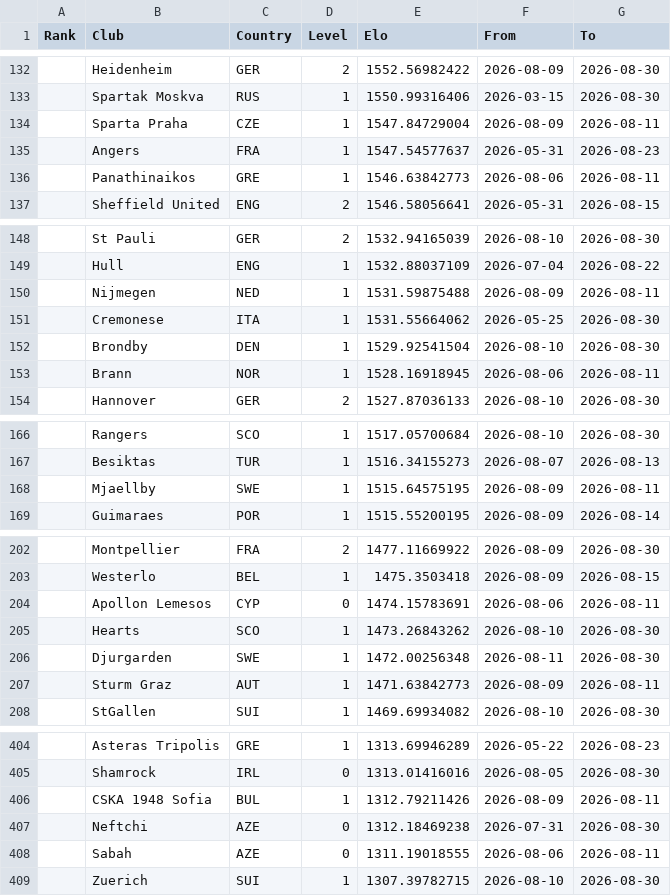
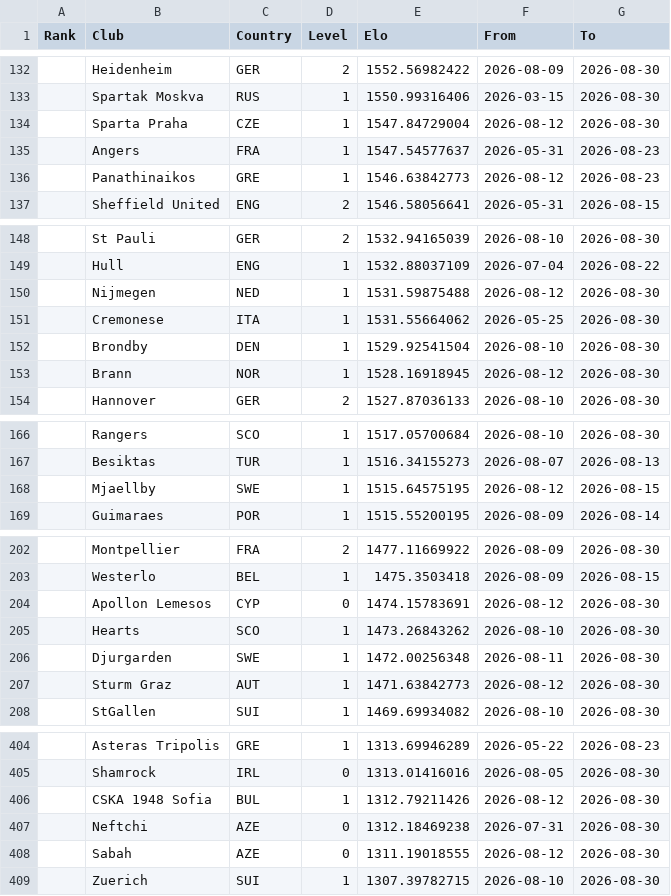
Before and after one commit to mylesfairburn/FPL-Buddy, a CSV file: data/reference/clubelo_ratings.csv, drawn as a sheet; only a part is shown, gaps mark what is left out; the diff covers the shown part only.

```diff
--- a/data/reference/clubelo_ratings.csv
+++ b/data/reference/clubelo_ratings.csv
@@ -133,5 +133,5 @@ Rank,Club,Country,Level,Elo,From,To
 ,Spartak Moskva,RUS,1,1550.99316406,2026-03-15,2026-08-30
-,Sparta Praha,CZE,1,1547.84729004,2026-08-09,2026-08-11
+,Sparta Praha,CZE,1,1547.84729004,2026-08-12,2026-08-30
 ,Angers,FRA,1,1547.54577637,2026-05-31,2026-08-23
-,Panathinaikos,GRE,1,1546.63842773,2026-08-06,2026-08-11
+,Panathinaikos,GRE,1,1546.63842773,2026-08-12,2026-08-23
 ,Sheffield United,ENG,2,1546.58056641,2026-05-31,2026-08-15
@@ -149,6 +149,6 @@ Rank,Club,Country,Level,Elo,From,To
 ,Hull,ENG,1,1532.88037109,2026-07-04,2026-08-22
-,Nijmegen,NED,1,1531.59875488,2026-08-09,2026-08-11
+,Nijmegen,NED,1,1531.59875488,2026-08-12,2026-08-30
 ,Cremonese,ITA,1,1531.55664062,2026-05-25,2026-08-30
 ,Brondby,DEN,1,1529.92541504,2026-08-10,2026-08-30
-,Brann,NOR,1,1528.16918945,2026-08-06,2026-08-11
+,Brann,NOR,1,1528.16918945,2026-08-12,2026-08-30
 ,Hannover,GER,2,1527.87036133,2026-08-10,2026-08-30
@@ -167,3 +167,3 @@ Rank,Club,Country,Level,Elo,From,To
 ,Besiktas,TUR,1,1516.34155273,2026-08-07,2026-08-13
-,Mjaellby,SWE,1,1515.64575195,2026-08-09,2026-08-11
+,Mjaellby,SWE,1,1515.64575195,2026-08-12,2026-08-15
 ,Guimaraes,POR,1,1515.55200195,2026-08-09,2026-08-14
@@ -203,6 +203,6 @@ Rank,Club,Country,Level,Elo,From,To
 ,Westerlo,BEL,1,1475.3503418,2026-08-09,2026-08-15
-,Apollon Lemesos,CYP,0,1474.15783691,2026-08-06,2026-08-11
+,Apollon Lemesos,CYP,0,1474.15783691,2026-08-12,2026-08-30
 ,Hearts,SCO,1,1473.26843262,2026-08-10,2026-08-30
 ,Djurgarden,SWE,1,1472.00256348,2026-08-11,2026-08-30
-,Sturm Graz,AUT,1,1471.63842773,2026-08-09,2026-08-11
+,Sturm Graz,AUT,1,1471.63842773,2026-08-12,2026-08-30
 ,StGallen,SUI,1,1469.69934082,2026-08-10,2026-08-30
@@ -405,5 +405,5 @@ Rank,Club,Country,Level,Elo,From,To
 ,Shamrock,IRL,0,1313.01416016,2026-08-05,2026-08-30
-,CSKA 1948 Sofia,BUL,1,1312.79211426,2026-08-09,2026-08-11
+,CSKA 1948 Sofia,BUL,1,1312.79211426,2026-08-12,2026-08-30
 ,Neftchi,AZE,0,1312.18469238,2026-07-31,2026-08-30
-,Sabah,AZE,0,1311.19018555,2026-08-06,2026-08-11
+,Sabah,AZE,0,1311.19018555,2026-08-12,2026-08-30
 ,Zuerich,SUI,1,1307.39782715,2026-08-10,2026-08-30
```
Also changed, not shown: 1 moved row and 42 edited cells elsewhere in this file, data/seasons/2026-27/players.csv, 30 other files.
